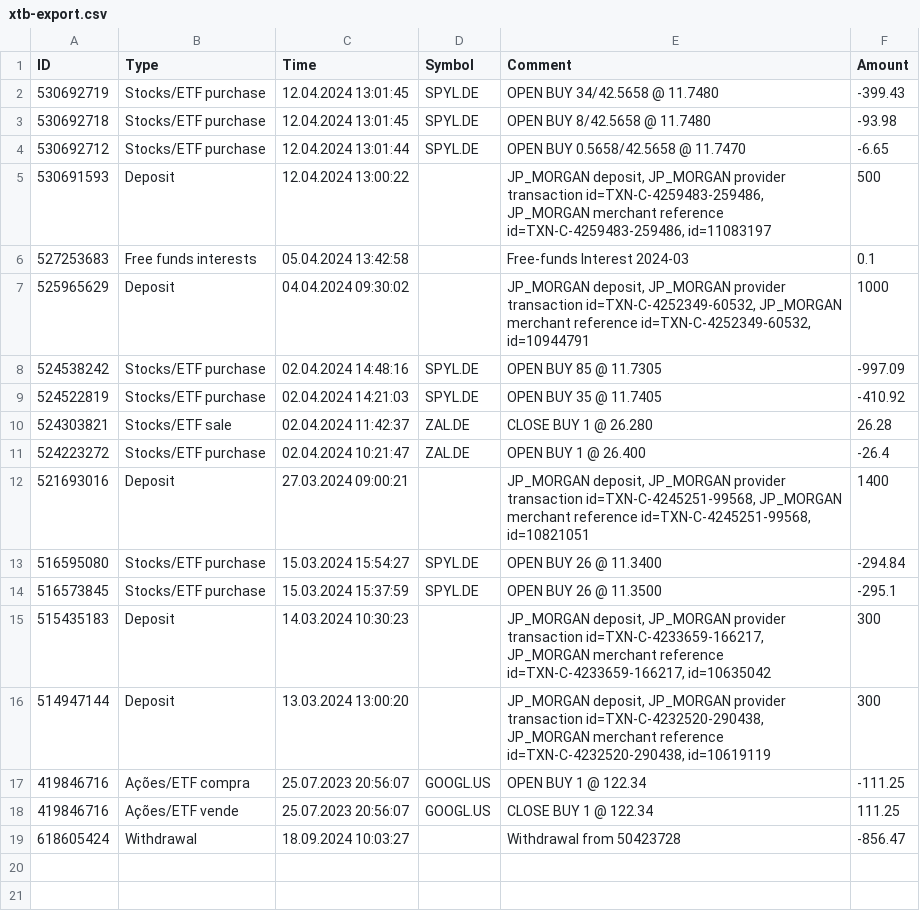
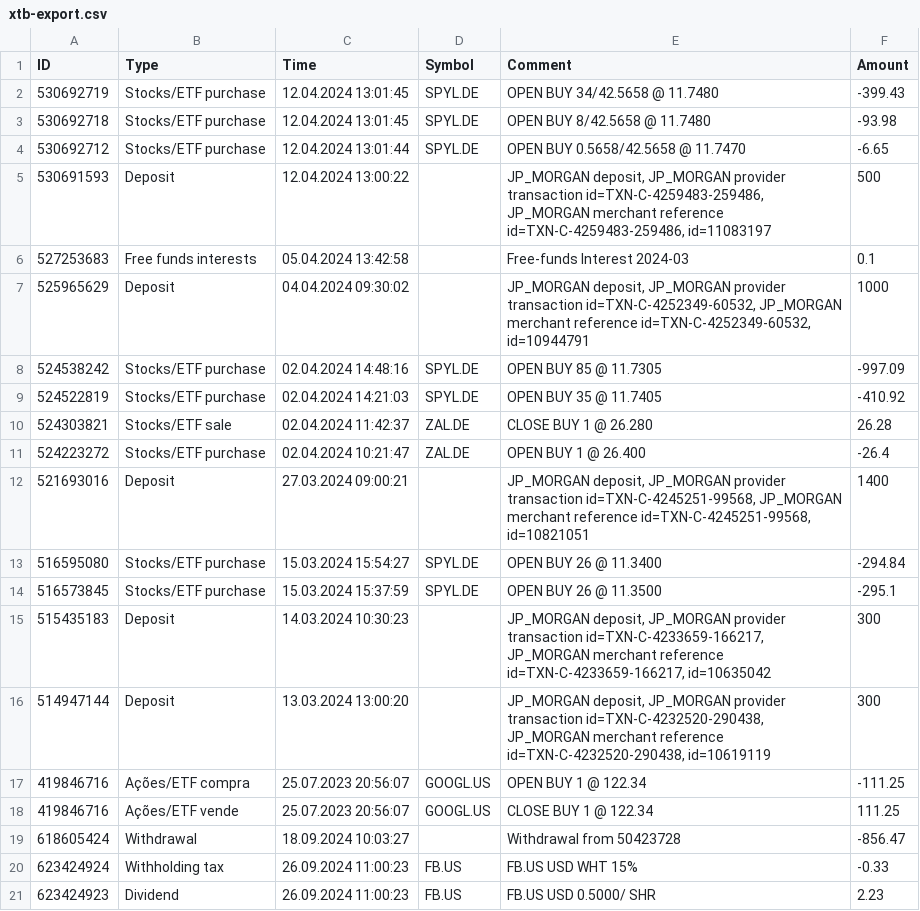
Before and after one commit to dickwolff/Export-To-Ghostfolio, a CSV file: samples/xtb-export.csv, drawn as a sheet.

Commit message:
Add dividend support to XTB

```diff
--- a/samples/xtb-export.csv
+++ b/samples/xtb-export.csv
@@ -19 +19,3 @@ ID;Type;Time;Symbol;Comment;Amount
 618605424;Withdrawal;18.09.2024 10:03:27;;Withdrawal from 50423728;-856.47
+623424924;Withholding tax;26.09.2024 11:00:23;FB.US;FB.US USD WHT 15%;-0.33
+623424923;Dividend;26.09.2024 11:00:23;FB.US;FB.US USD 0.5000/ SHR;2.23
```
Also changed, not shown: 2 other files.
